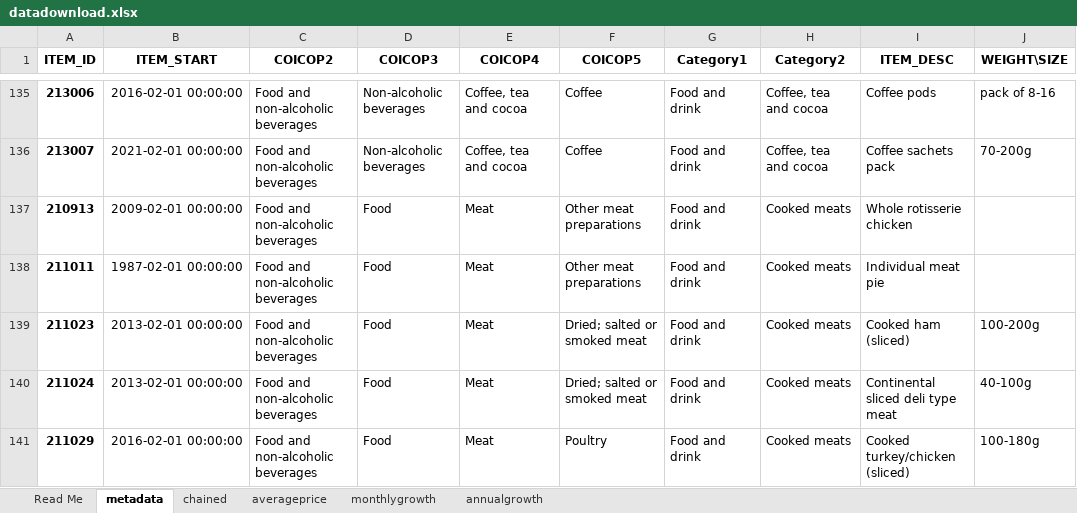
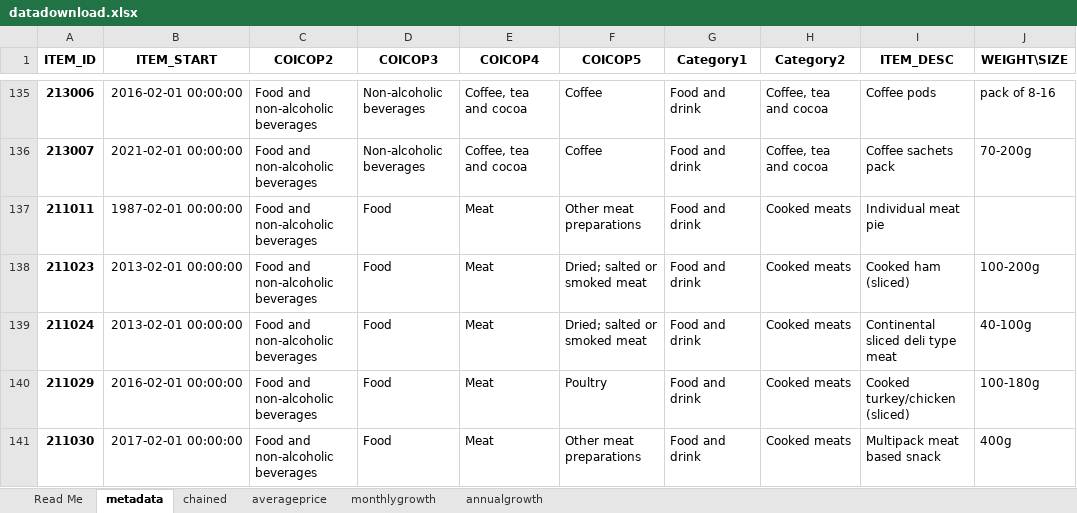
Before and after one commit to erinvickery/cpi-items-actions, an Excel workbook: datadownload.xlsx, sheet metadata, drawn as a sheet; only a part is shown, gaps mark what is left out; the shorter side is filled out with more unchanged rows; values as stored, in another font and other column widths than the file's, no borders; the diff covers the shown part only; the diff names each change by its address in the sheet, - before the commit and + after, or states it on an @@ line.

```diff
--- a/datadownload.xlsx (sheet metadata)
+++ b/datadownload.xlsx (sheet metadata)
-row 137: 210913 | 2009-02-01 00:00:00 | Food and non-alcoholic beverages | Food | Meat | Other meat preparations | Food and drink | Cooked meats | Whole rotisserie chicken
```
Also changed, not shown: 10 removed rows elsewhere in this sheet, sheet annualgrowth, sheet monthlygrowth, sheet averageprice, sheet chained, 5 other files.
